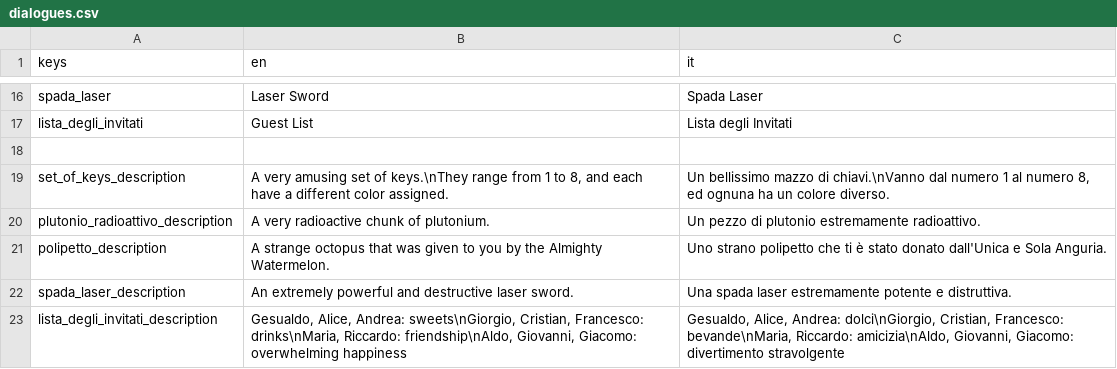
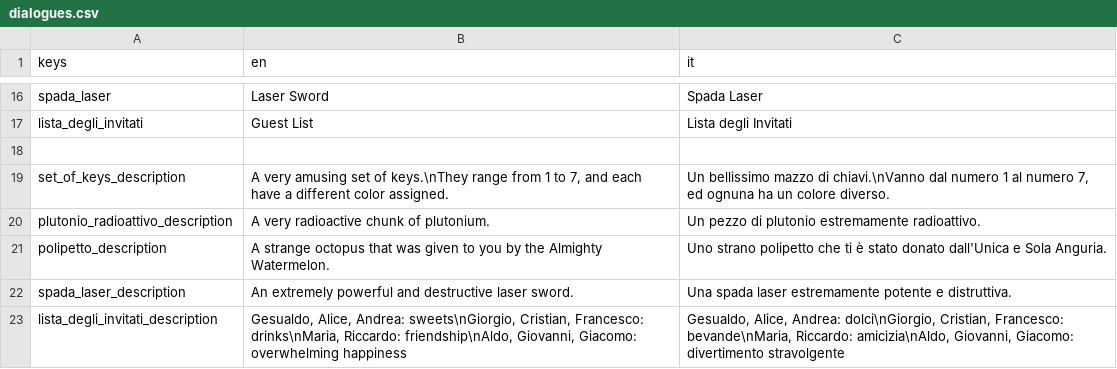
Before and after one commit to cristian-tentella/enigma-gioco, a CSV file: localization/dialogue/dialogues.csv, drawn as a sheet; only a part is shown, gaps mark what is left out.

Commit message:
Fix typo in set of keys description

```diff
--- a/localization/dialogue/dialogues.csv
+++ b/localization/dialogue/dialogues.csv
@@ -18,3 +18,3 @@ lista_degli_invitati;Guest List;Lista degli Invitati
 
-set_of_keys_description;A very amusing set of keys.\nThey range from 1 to 8, and each have a different color assigned.;Un bellissimo mazzo di chiavi.\nVanno dal numero 1 al numero 8, ed ognuna ha un colore diverso.
+set_of_keys_description;A very amusing set of keys.\nThey range from 1 to 7, and each have a different color assigned.;Un bellissimo mazzo di chiavi.\nVanno dal numero 1 al numero 7, ed ognuna ha un colore diverso.
 plutonio_radioattivo_description;A very radioactive chunk of plutonium.;Un pezzo di plutonio estremamente radioattivo.
```
